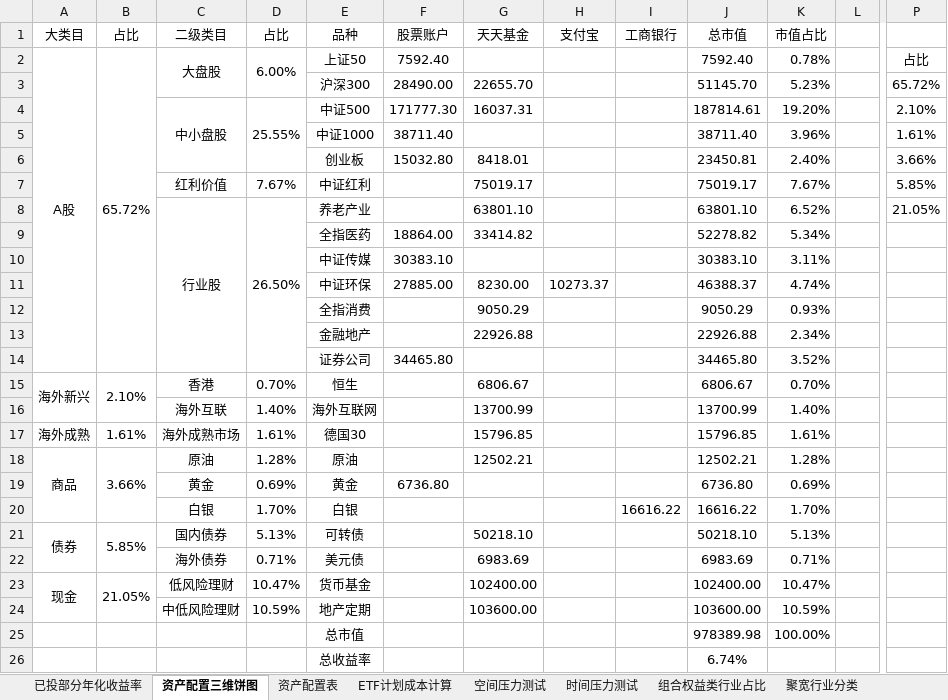
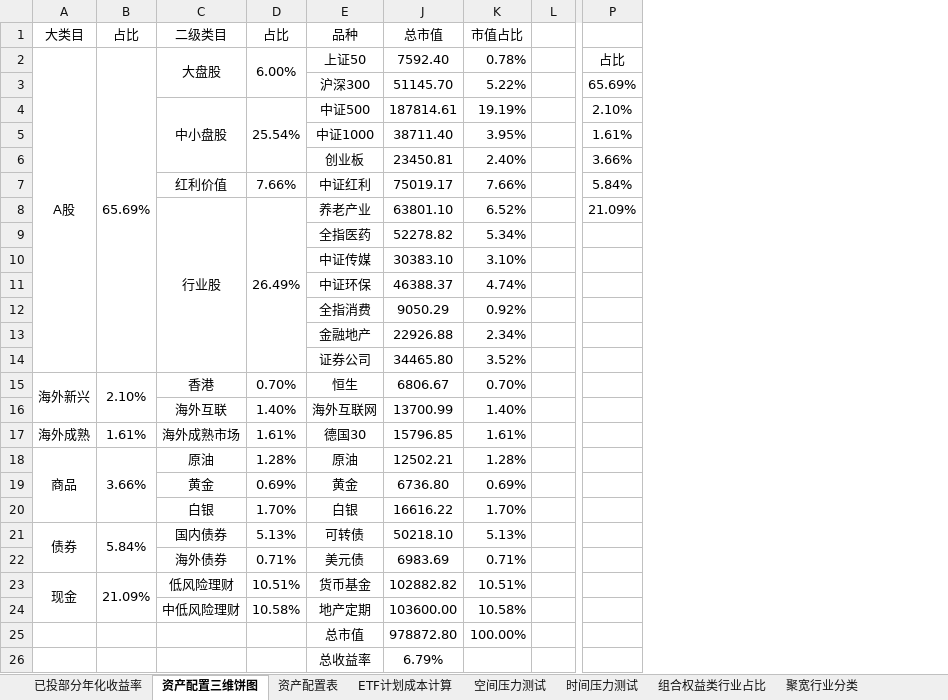
Before and after one commit to klq26/finance-data, an Excel workbook: Portfolio/ETF计划 XIRR 已投入收益率计算.xlsx, sheet 资产配置三维饼图, drawn as a sheet; only a part is shown, gaps mark what is left out; values as stored, in another font and other column widths than the file's, no borders; charts and pictures not drawn; the diff names each change by its address in the sheet, - before the commit and + after, or states it on an @@ line.

Commit message:
2019年3月19日21:48:00 从网页版天天基金收集了截至3月19日的货币基金收益

```diff
--- a/Portfolio/ETF计划 XIRR 已投入收益率计算.xlsx (sheet 资产配置三维饼图)
+++ b/Portfolio/ETF计划 XIRR 已投入收益率计算.xlsx (sheet 资产配置三维饼图)
@@ column F (股票账户) hidden, rows 2-19: 7592.40 | 28490.00 | 171777.30 | 38711.40 | 15032.80 |  |  | 18864.00 | 30383.10 | 27885.00 |  |  | 34465.80 |  |  |  |  | 6736.80 @@
@@ column G (天天基金) hidden, rows 3-24: 22655.70 | 16037.31 |  | 8418.01 | 75019.17 | 63801.10 | 33414.82 |  | 8230.00 | 9050.29 | 22926.88 |  | 6806.67 | 13700.99 | 15796.85 | 12502.21 |  |  | 50218.10 | 6983.69 | 102400.00 | 103600.00 @@
@@ column H (支付宝) hidden, row 11: 10273.37 @@
@@ column I (工商银行) hidden, row 20: 16616.22 @@
-B2 (占比): 65.72%
+B2 (占比): 65.69%
-K3 (市值占比): 5.23%
+K3 (市值占比): 5.22%
-P3: 65.72%
+P3: 65.69%
-D4 (占比): 25.55%
+D4 (占比): 25.54%
-K4 (市值占比): 19.20%
+K4 (市值占比): 19.19%
-K5 (市值占比): 3.96%
+K5 (市值占比): 3.95%
-D7 (占比): 7.67%
+D7 (占比): 7.66%
-K7 (市值占比): 7.67%
+K7 (市值占比): 7.66%
-P7: 5.85%
+P7: 5.84%
-D8 (占比): 26.50%
+D8 (占比): 26.49%
-P8: 21.05%
+P8: 21.09%
-K10 (市值占比): 3.11%
+K10 (市值占比): 3.10%
-K12 (市值占比): 0.93%
+K12 (市值占比): 0.92%
-B21 (占比): 5.85%
+B21 (占比): 5.84%
-B23 (占比): 21.05%
+B23 (占比): 21.09%
-D23 (占比): 10.47%
+D23 (占比): 10.51%
-J23 (总市值): 102400.00
+J23 (总市值): 102882.82
-K23 (市值占比): 10.47%
+K23 (市值占比): 10.51%
-D24 (占比): 10.59%
+D24 (占比): 10.58%
-K24 (市值占比): 10.59%
+K24 (市值占比): 10.58%
-J25 (总市值): 978389.98
+J25 (总市值): 978872.80
-J26 (总市值): 6.74%
+J26 (总市值): 6.79%
```
Also changed, not shown: hidden cells, charts or pictures.
